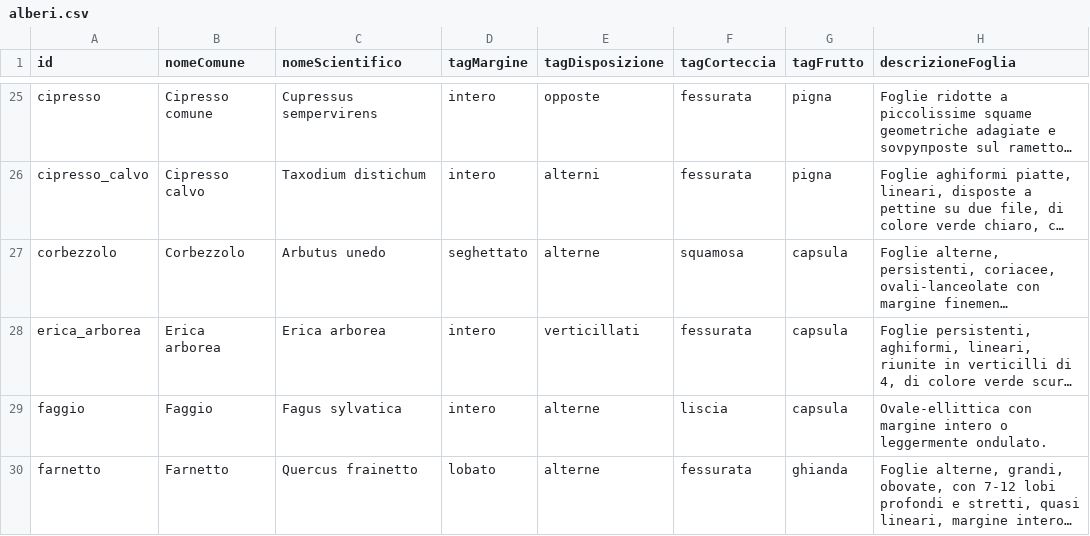
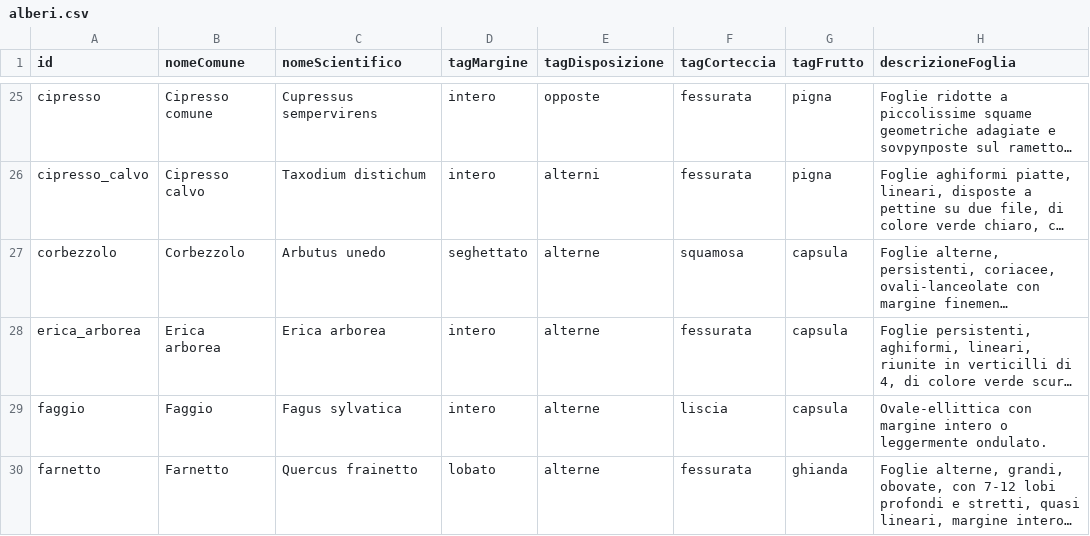
Before and after one commit to RobeOl/esperto-alberi-avanzata, a CSV file: www/alberi.csv, drawn as a sheet; only a part is shown, gaps mark what is left out; long unchanged cells end in …; the diff names each change by its address in the sheet, - before the commit and + after, or states it on an @@ line.

Commit message:
correzione

```diff
--- a/www/alberi.csv
+++ b/www/alberi.csv
-E28 (tagDisposizione): verticillati
+E28 (tagDisposizione): alterne
```
